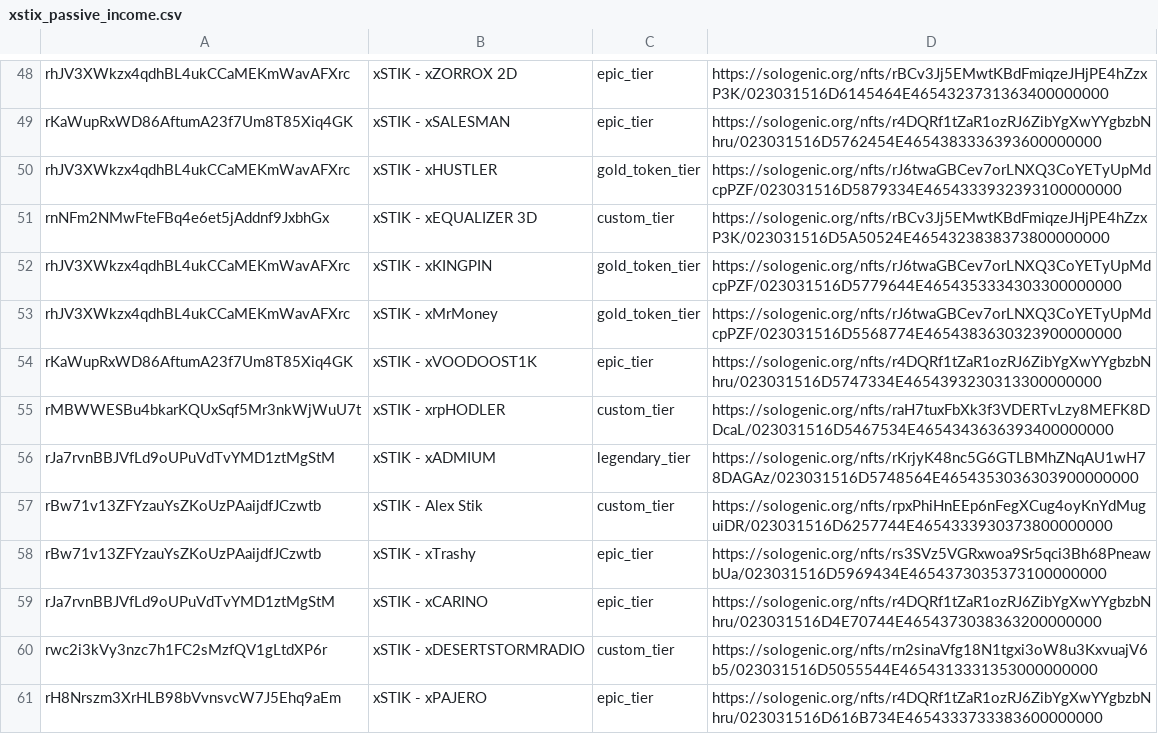
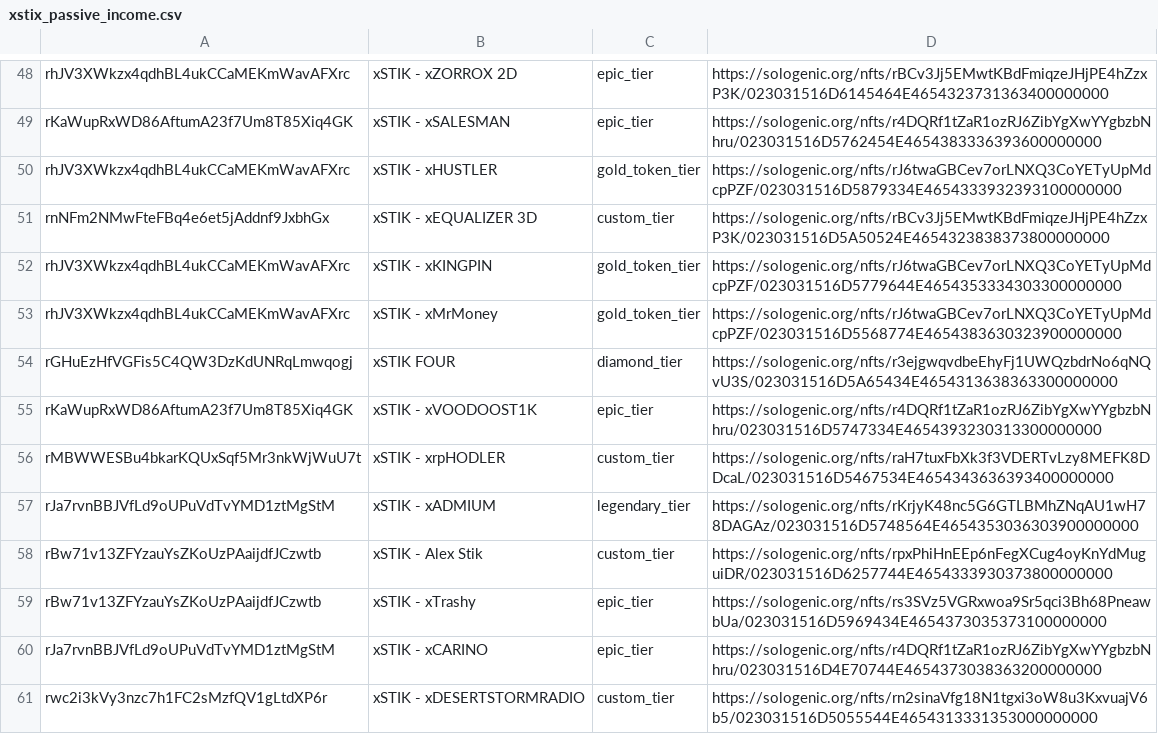
Before and after one commit to 0x0iiiii/xstikpassive, a CSV file: xstix_passive_income.csv, drawn as a sheet; only a part is shown, gaps mark what is left out; the shorter side is filled out with more unchanged rows; the diff names each change by its address in the sheet, - before the commit and + after, or states it on an @@ line.

```diff
--- a/xstix_passive_income.csv
+++ b/xstix_passive_income.csv
+row 54: rGHuEzHfVGFis5C4QW3DzKdUNRqLmwqogj | xSTIK FOUR | diamond_tier | https://sologenic.org/nfts/r3ejgwqvdbeEhyFj1UWQzbdrNo6qNQvU3S/023031516D5A65434E4654313638363300000000
```
Also changed, not shown: 1 other file.
